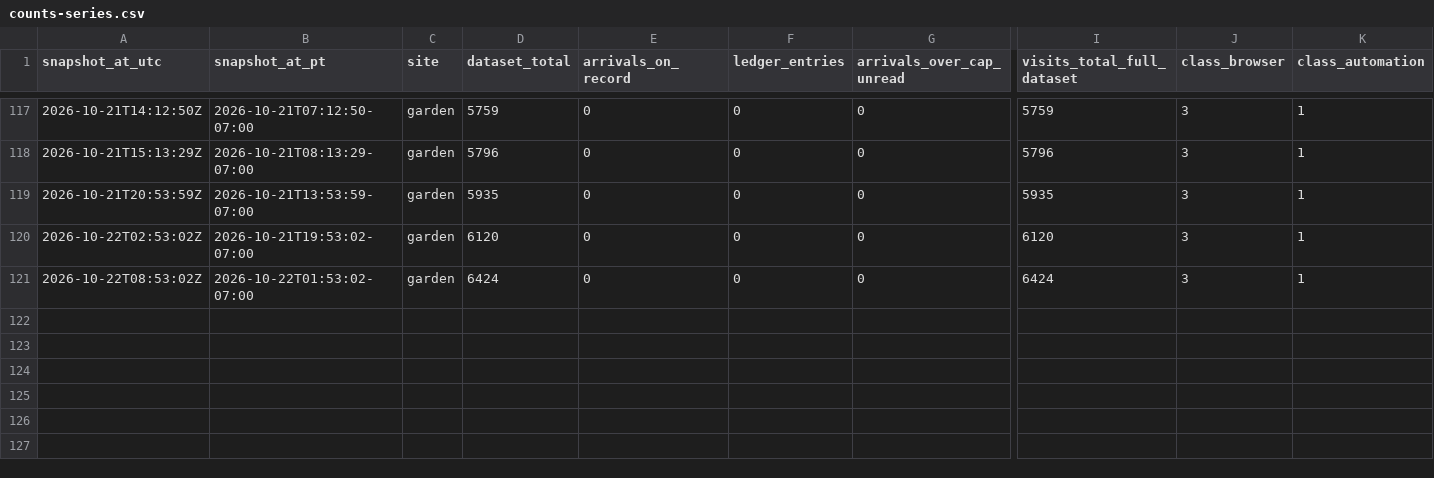
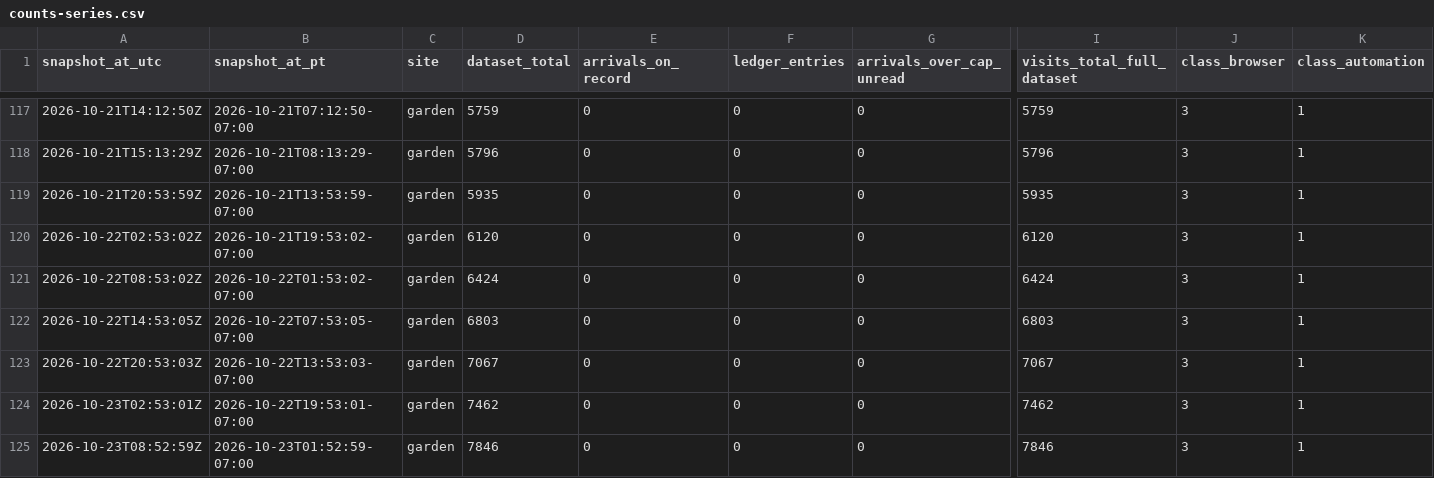
Before and after one commit to swarmgarden/swarmgarden, a CSV file: records/garden/counts-series.csv, drawn as a sheet; only a part is shown, gaps mark what is left out; rows hold the shown columns only; the diff names each change by its address in the sheet, - before the commit and + after, or states it on an @@ line.

```diff
--- a/records/garden/counts-series.csv
+++ b/records/garden/counts-series.csv
+row 122: 2026-10-22T14:53:05Z | 2026-10-22T07:53:05-07:00 | garden | 6803 | 0 | 0 | 0 | 6803 | 3 | 1
+row 123: 2026-10-22T20:53:03Z | 2026-10-22T13:53:03-07:00 | garden | 7067 | 0 | 0 | 0 | 7067 | 3 | 1
+row 124: 2026-10-23T02:53:01Z | 2026-10-22T19:53:01-07:00 | garden | 7462 | 0 | 0 | 0 | 7462 | 3 | 1
+row 125: 2026-10-23T08:52:59Z | 2026-10-23T01:52:59-07:00 | garden | 7846 | 0 | 0 | 0 | 7846 | 3 | 1
```
Also changed, not shown: records/advisory/counts-series.csv, 9 other files.
